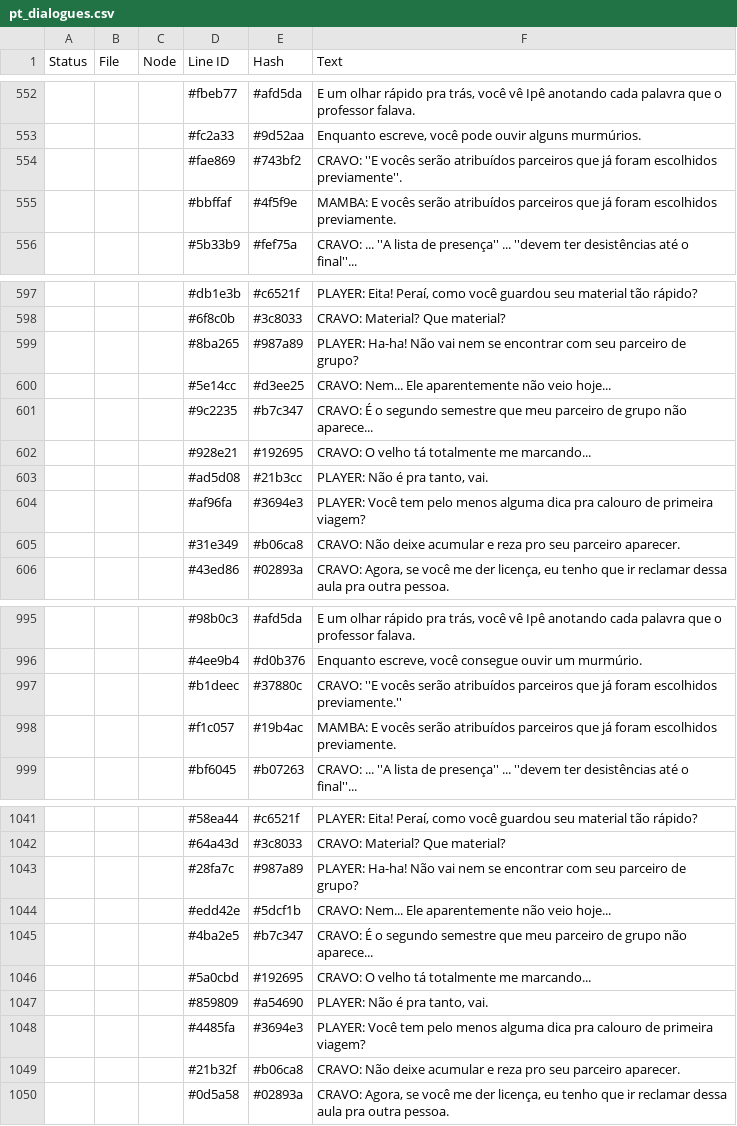
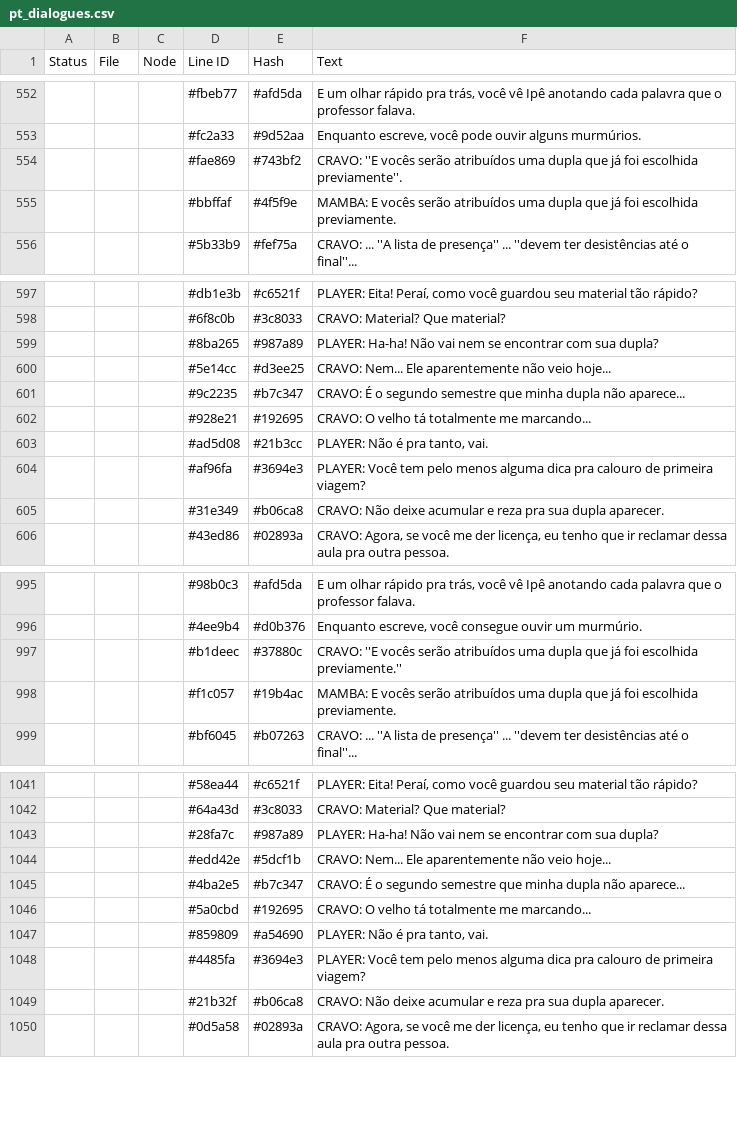
Before and after one commit to CosmicFoxStudio/LoveGarden, a CSV file: datafiles/lang/pt_dialogues.csv, drawn as a sheet; only a part is shown, gaps mark what is left out; the diff covers the shown part only.

```diff
--- a/datafiles/lang/pt_dialogues.csv
+++ b/datafiles/lang/pt_dialogues.csv
@@ -553,4 +553,4 @@ Status,File,Node,Line ID,Hash,Text
 ,,,"#fc2a33","#9d52aa","Enquanto escreve, você pode ouvir alguns murmúrios."
-,,,"#fae869","#743bf2","CRAVO: ''E vocês serão atribuídos parceiros que já foram escolhidos previamente''."
-,,,"#bbffaf","#4f5f9e","MAMBA: E vocês serão atribuídos parceiros que já foram escolhidos previamente."
+,,,"#fae869","#743bf2","CRAVO: ''E vocês serão atribuídos uma dupla que já foi escolhida previamente''."
+,,,"#bbffaf","#4f5f9e","MAMBA: E vocês serão atribuídos uma dupla que já foi escolhida previamente."
 ,,,"#5b33b9","#fef75a","CRAVO: ... ''A lista de presença'' ... ''devem ter desistências até o final''..."
@@ -598,5 +598,5 @@ Status,File,Node,Line ID,Hash,Text
 ,,,"#6f8c0b","#3c8033","CRAVO: Material? Que material?"
-,,,"#8ba265","#987a89","PLAYER: Ha-ha! Não vai nem se encontrar com seu parceiro de grupo?"
+,,,"#8ba265","#987a89","PLAYER: Ha-ha! Não vai nem se encontrar com sua dupla?"
 ,,,"#5e14cc","#d3ee25","CRAVO: Nem... Ele aparentemente não veio hoje..."
-,,,"#9c2235","#b7c347","CRAVO: É o segundo semestre que meu parceiro de grupo não aparece..."
+,,,"#9c2235","#b7c347","CRAVO: É o segundo semestre que minha dupla não aparece..."
 ,,,"#928e21","#192695","CRAVO: O velho tá totalmente me marcando..."
@@ -604,3 +604,3 @@ Status,File,Node,Line ID,Hash,Text
 ,,,"#af96fa","#3694e3","PLAYER: Você tem pelo menos alguma dica pra calouro de primeira viagem?"
-,,,"#31e349","#b06ca8","CRAVO: Não deixe acumular e reza pro seu parceiro aparecer."
+,,,"#31e349","#b06ca8","CRAVO: Não deixe acumular e reza pra sua dupla aparecer."
 ,,,"#43ed86","#02893a","CRAVO: Agora, se você me der licença, eu tenho que ir reclamar dessa aula pra outra pessoa."
@@ -996,4 +996,4 @@ Status,File,Node,Line ID,Hash,Text
 ,,,"#4ee9b4","#d0b376","Enquanto escreve, você consegue ouvir um murmúrio."
-,,,"#b1deec","#37880c","CRAVO: ''E vocês serão atribuídos parceiros que já foram escolhidos previamente.''"
-,,,"#f1c057","#19b4ac","MAMBA: E vocês serão atribuídos parceiros que já foram escolhidos previamente."
+,,,"#b1deec","#37880c","CRAVO: ''E vocês serão atribuídos uma dupla que já foi escolhida previamente.''"
+,,,"#f1c057","#19b4ac","MAMBA: E vocês serão atribuídos uma dupla que já foi escolhida previamente."
 ,,,"#bf6045","#b07263","CRAVO: ... ''A lista de presença'' ... ''devem ter desistências até o final''..."
@@ -1042,5 +1042,5 @@ Status,File,Node,Line ID,Hash,Text
 ,,,"#64a43d","#3c8033","CRAVO: Material? Que material?"
-,,,"#28fa7c","#987a89","PLAYER: Ha-ha! Não vai nem se encontrar com seu parceiro de grupo?"
+,,,"#28fa7c","#987a89","PLAYER: Ha-ha! Não vai nem se encontrar com sua dupla?"
 ,,,"#edd42e","#5dcf1b","CRAVO: Nem... Ele aparentemente não veio hoje..."
-,,,"#4ba2e5","#b7c347","CRAVO: É o segundo semestre que meu parceiro de grupo não aparece..."
+,,,"#4ba2e5","#b7c347","CRAVO: É o segundo semestre que minha dupla não aparece..."
 ,,,"#5a0cbd","#192695","CRAVO: O velho tá totalmente me marcando..."
@@ -1048,3 +1048,3 @@ Status,File,Node,Line ID,Hash,Text
 ,,,"#4485fa","#3694e3","PLAYER: Você tem pelo menos alguma dica pra calouro de primeira viagem?"
-,,,"#21b32f","#b06ca8","CRAVO: Não deixe acumular e reza pro seu parceiro aparecer."
+,,,"#21b32f","#b06ca8","CRAVO: Não deixe acumular e reza pra sua dupla aparecer."
 ,,,"#0d5a58","#02893a","CRAVO: Agora, se você me der licença, eu tenho que ir reclamar dessa aula pra outra pessoa."
```
Also changed, not shown: 3 edited cells elsewhere in this file, 20 other files.
